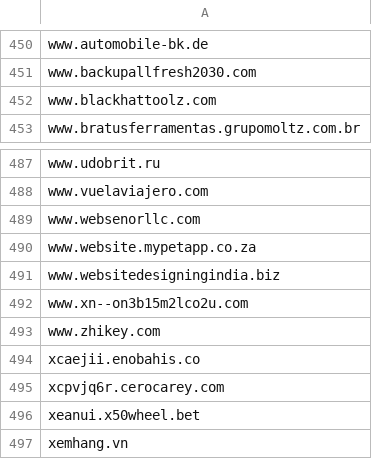
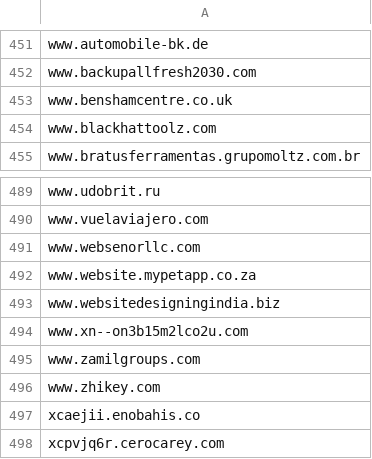
Before and after one commit to external-sources/hosts-sources, a CSV file: data/urlhausAbuseCh.csv, drawn as a sheet; only a part is shown, gaps mark what is left out; the shorter side is filled out with more unchanged rows; the diff covers the shown part only.

```diff
--- a/data/urlhausAbuseCh.csv
+++ b/data/urlhausAbuseCh.csv
@@ -451,2 +452,3 @@ www.automobile-bk.de
 www.backupallfresh2030.com
+www.benshamcentre.co.uk
 www.blackhattoolz.com
@@ -492,2 +494,3 @@ www.websitedesigningindia.biz
 www.xn--on3b15m2lco2u.com
+www.zamilgroups.com
 www.zhikey.com
```
Also changed, not shown: 5 added rows, 4 removed rows and 1 edited cell elsewhere in this file, data/kadhosts_azet13.csv.
